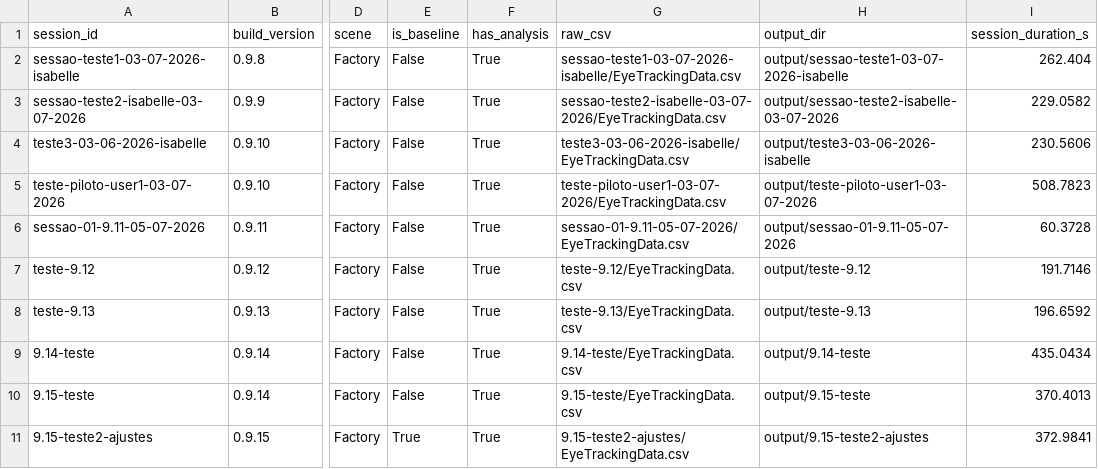
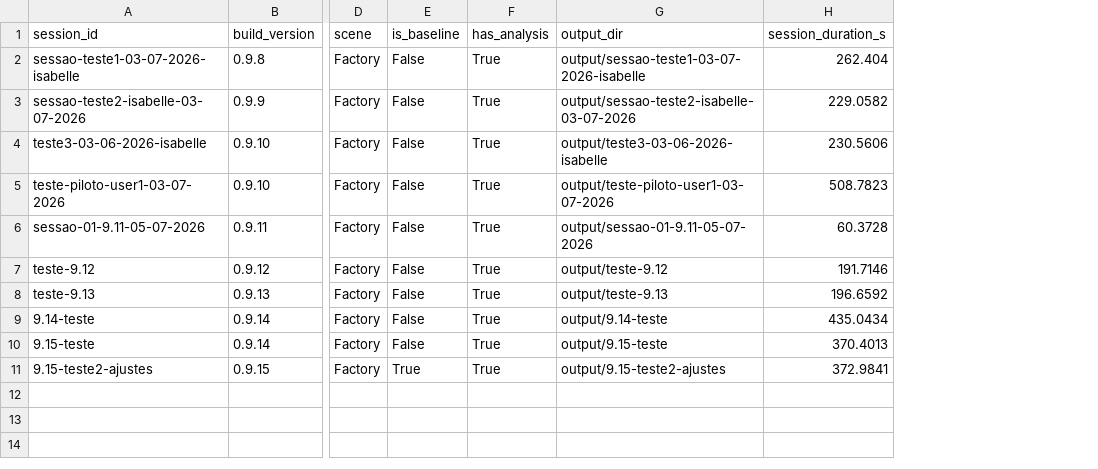
Before and after one commit to isabellesscruz/Relatorios-de-sess-es-de-eye-tracking, a CSV file: catalogo_sessoes.csv, drawn as a sheet; only a part is shown, gaps mark what is left out; the diff names each change by its address in the sheet, - before the commit and + after, or states it on an @@ line.

```diff
--- a/catalogo_sessoes.csv
+++ b/catalogo_sessoes.csv
-column G (raw_csv), rows 2-11: sessao-teste1-03-07-2026-isabelle/EyeTrackingData.csv | sessao-teste2-isabelle-03-07-2026/EyeTrackingData.csv | teste3-03-06-2026-isabelle/EyeTrackingData.csv | teste-piloto-user1-03-07-2026/EyeTrackingData.csv | sessao-01-9.11-05-07-2026/EyeTrackingData.csv | teste-9.12/EyeTrackingData.csv | teste-9.13/EyeTrackingData.csv | 9.14-teste/EyeTrackingData.csv | 9.15-teste/EyeTrackingData.csv | 9.15-teste2-ajustes/EyeTrackingData.csv
```
Also changed, not shown: 37 other files.
